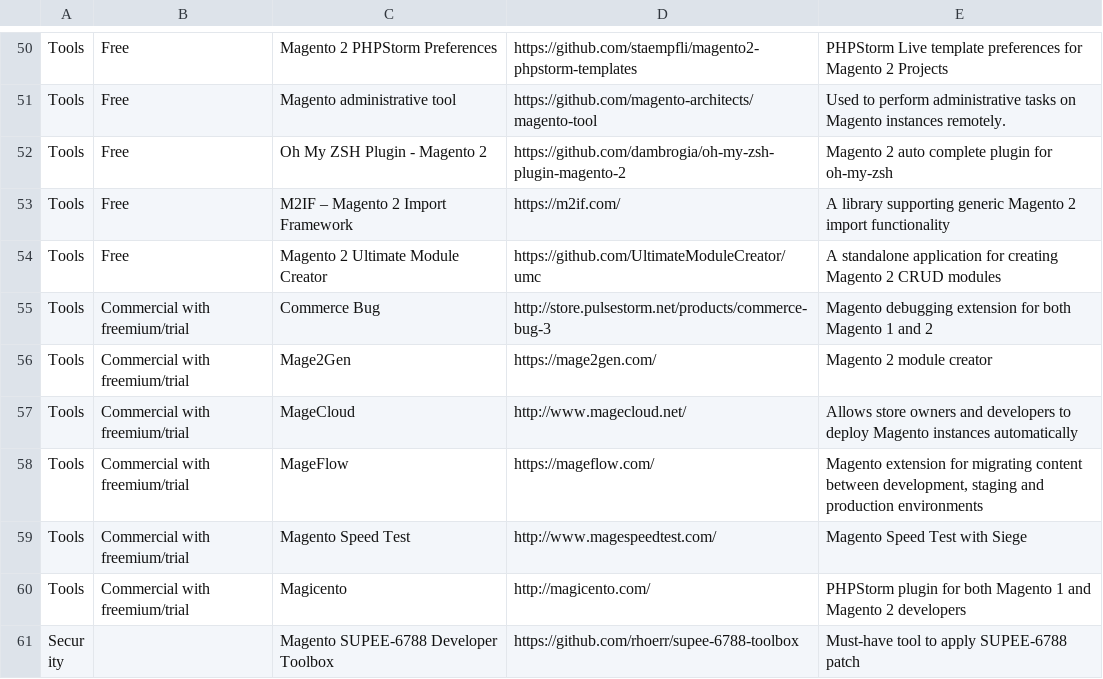
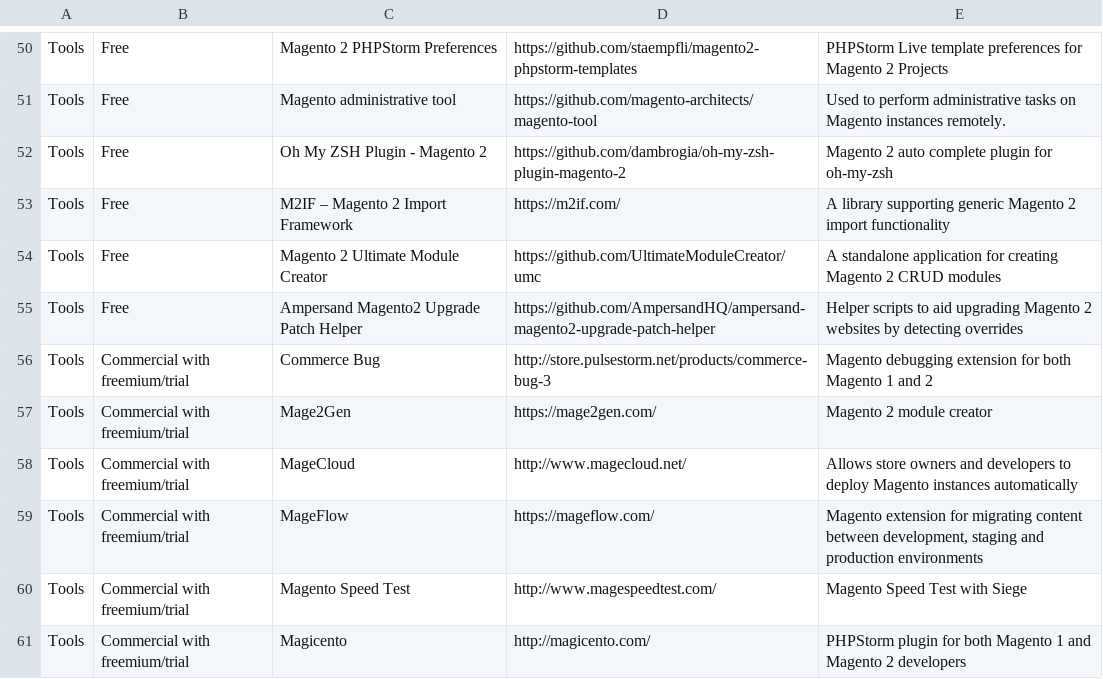
Before and after one commit to BMaksimovic/M2ResManage, a CSV file: resources.csv, drawn as a sheet; only a part is shown, gaps mark what is left out; the shorter side is filled out with more unchanged rows.

Commit message:
Add Ampersand Magento2 Upgrade Patch Helper

```diff
--- a/resources.csv
+++ b/resources.csv
@@ -54,2 +54,3 @@ Tools,Free,M2IF – Magento 2 Import Framework,https://m2if.com/,A library suppo
 Tools,Free,Magento 2 Ultimate Module Creator,https://github.com/UltimateModuleCreator/umc,A standalone application for creating Magento 2 CRUD modules
+Tools,Free,Ampersand Magento2 Upgrade Patch Helper,https://github.com/AmpersandHQ/ampersand-magento2-upgrade-patch-helper,Helper scripts to aid upgrading Magento 2 websites by detecting overrides
 Tools,Commercial with freemium/trial,Commerce Bug,http://store.pulsestorm.net/products/commerce-bug-3,Magento debugging extension for both Magento 1 and 2
```
Also changed, not shown: 1 other file.
